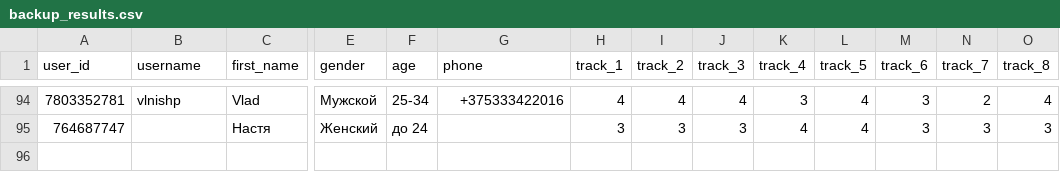
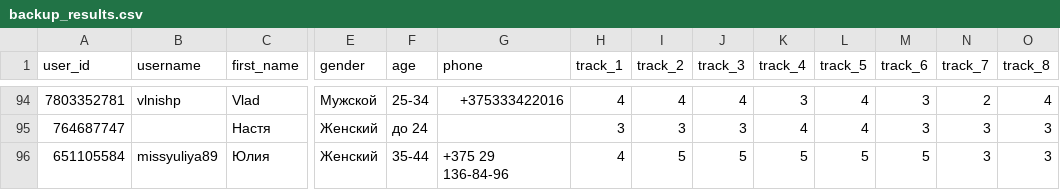
Before and after one commit to muzredmaksimov-dot/testmuzicbot_results, a CSV file: backup_results.csv, drawn as a sheet; only a part is shown, gaps mark what is left out; rows hold the shown columns only; the diff names each change by its address in the sheet, - before the commit and + after, or states it on an @@ line.

Commit message:
Buffer flush to GitHub

```diff
--- a/backup_results.csv
+++ b/backup_results.csv
+row 96: 651105584 | missyuliya89 | Юлия | Женский | 35-44 | +375 29 136-84-96 | 4 | 5 | 5 | 5 | 5 | 5 | 3 | 3
```
